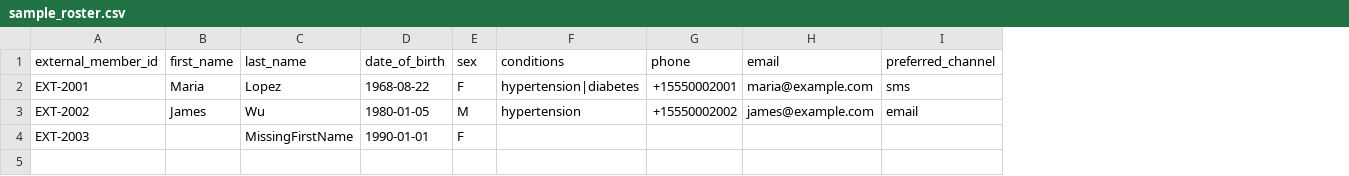
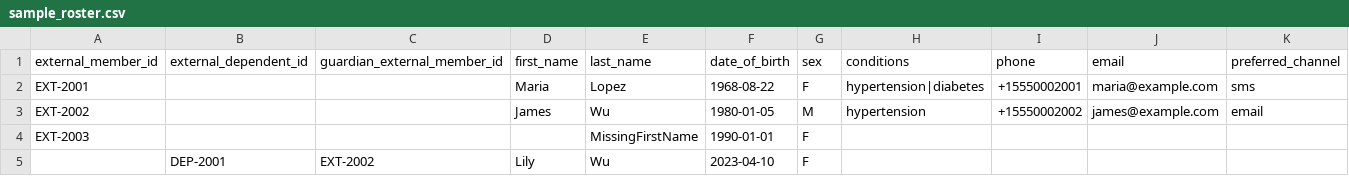
Before and after one commit to jmabrahams1966/hedis-care-gap-platform, a CSV file: backend/sample_roster.csv, drawn as a sheet; only a part is shown; rows hold the shown columns only; the diff names each change by its address in the sheet, - before the commit and + after, or states it on an @@ line.

```diff
--- a/backend/sample_roster.csv
+++ b/backend/sample_roster.csv
+column B (external_dependent_id), empty
+column C (guardian_external_member_id), empty
+row 5:  | DEP-2001 | EXT-2002 | Lily | Wu | 2023-04-10 | F
```
Also changed, not shown: 5 other files.
